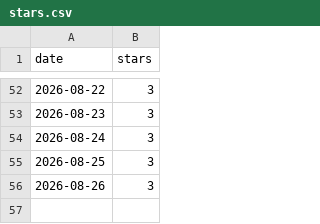
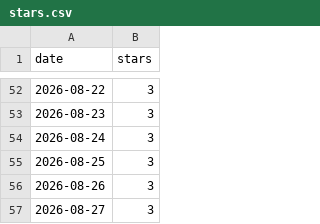
Before and after one commit to nikrich/poltergeist, a CSV file: metrics/stars.csv, drawn as a sheet; only a part is shown, gaps mark what is left out; the diff names each change by its address in the sheet, - before the commit and + after, or states it on an @@ line.

```diff
--- a/metrics/stars.csv
+++ b/metrics/stars.csv
+row 57: 2026-08-27 | 3
```
